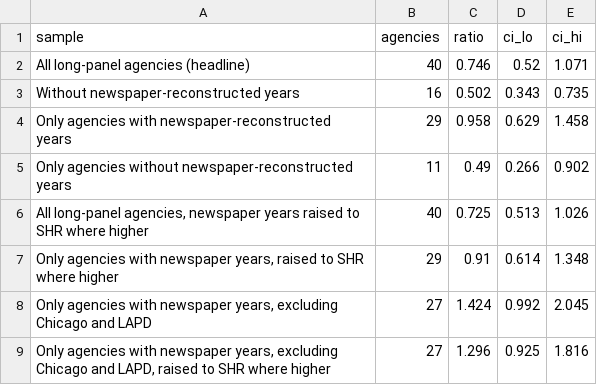
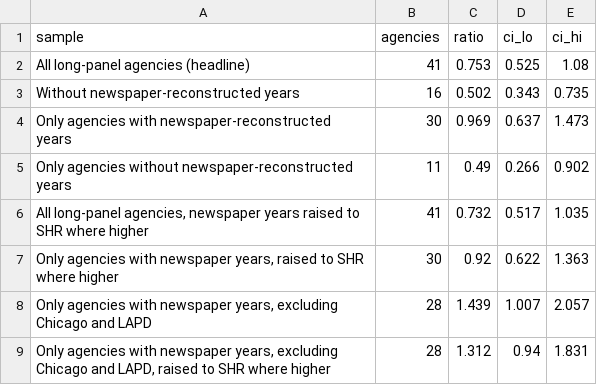
Before and after one commit to jnixy/agency-level-fatal-OIS, a CSV file: output/tables/era_ratio_sensitivity.csv, drawn as a sheet.

```diff
--- a/output/tables/era_ratio_sensitivity.csv
+++ b/output/tables/era_ratio_sensitivity.csv
@@ -1,9 +1,9 @@
 sample,agencies,ratio,ci_lo,ci_hi
-All long-panel agencies (headline),40,0.746,0.52,1.071
+All long-panel agencies (headline),41,0.753,0.525,1.08
 Without newspaper-reconstructed years,16,0.502,0.343,0.735
-Only agencies with newspaper-reconstructed years,29,0.958,0.629,1.458
+Only agencies with newspaper-reconstructed years,30,0.969,0.637,1.473
 Only agencies without newspaper-reconstructed years,11,0.49,0.266,0.902
-"All long-panel agencies, newspaper years raised to SHR where higher",40,0.725,0.513,1.026
-"Only agencies with newspaper years, raised to SHR where higher",29,0.91,0.614,1.348
-"Only agencies with newspaper years, excluding Chicago and LAPD",27,1.424,0.992,2.045
-"Only agencies with newspaper years, excluding Chicago and LAPD, raised to SHR where higher",27,1.296,0.925,1.816
+"All long-panel agencies, newspaper years raised to SHR where higher",41,0.732,0.517,1.035
+"Only agencies with newspaper years, raised to SHR where higher",30,0.92,0.622,1.363
+"Only agencies with newspaper years, excluding Chicago and LAPD",28,1.439,1.007,2.057
+"Only agencies with newspaper years, excluding Chicago and LAPD, raised to SHR where higher",28,1.312,0.94,1.831
```
Also changed, not shown: agency-level-fatal-ois.csv, data/clean/nix_agency_year.csv, 14 other files.
